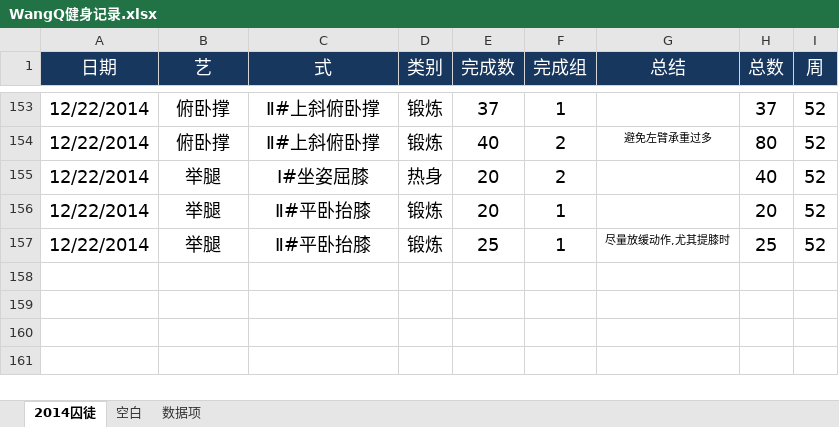
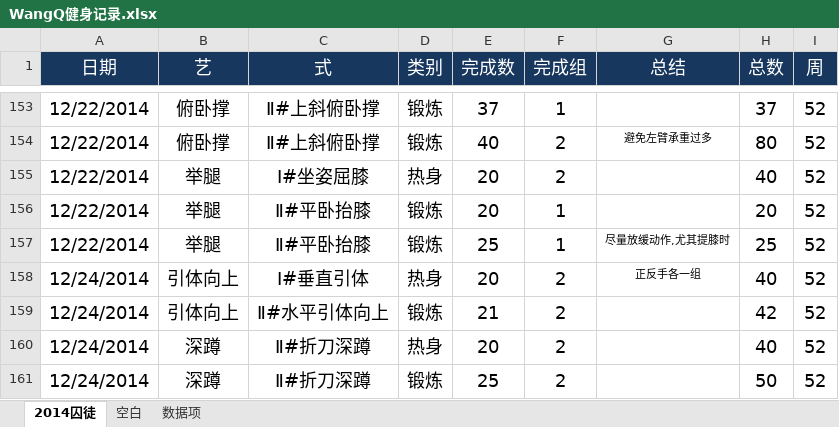
Before and after one commit to rikyoo/PersonalFiles, an Excel workbook: WangQ健身记录.xlsx, sheet 2014囚徒, drawn as a sheet; only a part is shown, gaps mark what is left out; values as stored, in another font and other column widths than the file's, no borders; conditional formats not drawn; the diff names each change by its address in the sheet, - before the commit and + after, or states it on an @@ line.

Commit message:
2014-12-24 锻炼记录

```diff
--- a/WangQ健身记录.xlsx (sheet 2014囚徒)
+++ b/WangQ健身记录.xlsx (sheet 2014囚徒)
+row 158: 12/24/2014 | 引体向上 | Ⅰ#垂直引体 | 热身 | 20 | 2 | 正反手各一组 | 40 | 52
+row 159: 12/24/2014 | 引体向上 | Ⅱ#水平引体向上 | 锻炼 | 21 | 2 |  | 42 | 52
+row 160: 12/24/2014 | 深蹲 | Ⅱ#折刀深蹲 | 热身 | 20 | 2 |  | 40 | 52
+row 161: 12/24/2014 | 深蹲 | Ⅱ#折刀深蹲 | 锻炼 | 25 | 2 |  | 50 | 52
```
